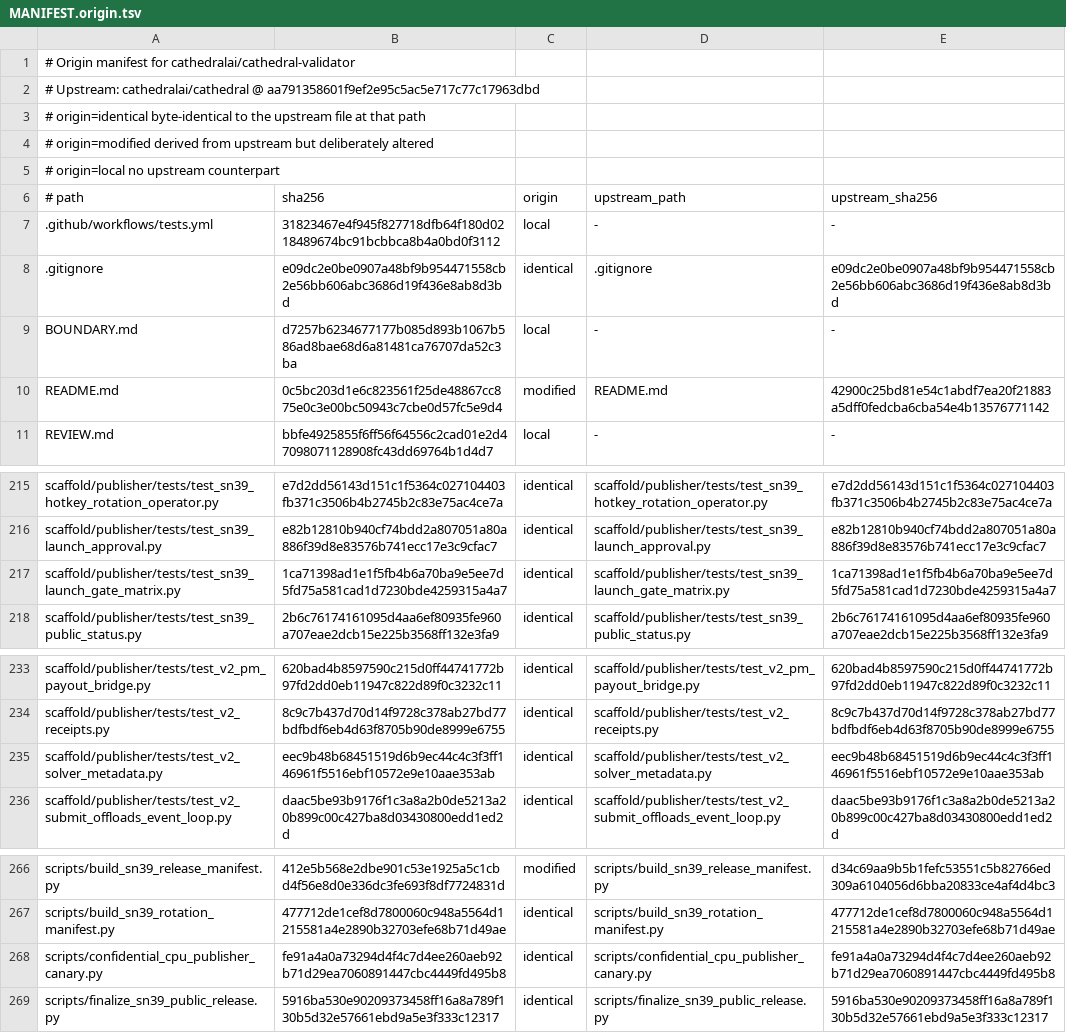
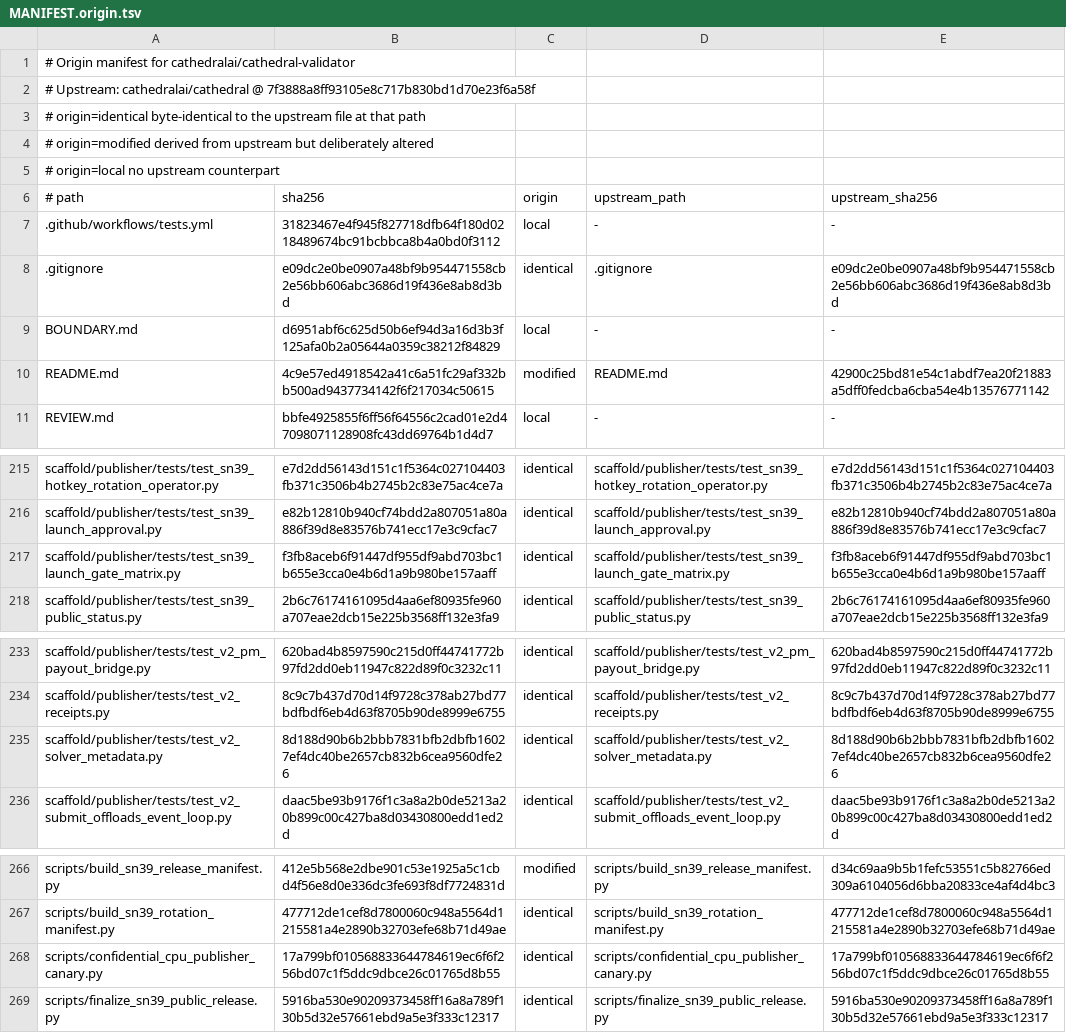
Before and after one commit to cathedralai/cathedral-validator, a TSV file: MANIFEST.origin.tsv, drawn as a sheet; only a part is shown, gaps mark what is left out.

```diff
--- a/MANIFEST.origin.tsv
+++ b/MANIFEST.origin.tsv
@@ -1,3 +1,3 @@
 # Origin manifest for cathedralai/cathedral-validator
-# Upstream: cathedralai/cathedral @ aa791358601f9ef2e95c5ac5e717c77c17963dbd
+# Upstream: cathedralai/cathedral @ 7f3888a8ff93105e8c717b830bd1d70e23f6a58f
 # origin=identical  byte-identical to the upstream file at that path
@@ -8,4 +8,4 @@
 .gitignore	e09dc2e0be0907a48bf9b954471558cb2e56bb606abc3686d19f436e8ab8d3bd	identical	.gitignore	e09dc2e0be0907a48bf9b954471558cb2e56bb606abc3686d19f436e8ab8d3bd
-BOUNDARY.md	d7257b6234677177b085d893b1067b586ad8bae68d6a81481ca76707da52c3ba	local	-	-
-README.md	0c5bc203d1e6c823561f25de48867cc875e0c3e00bc50943c7cbe0d57fc5e9d4	modified	README.md	42900c25bd81e54c1abdf7ea20f21883a5dff0fedcba6cba54e4b13576771142
+BOUNDARY.md	d6951abf6c625d50b6ef94d3a16d3b3f125afa0b2a05644a0359c38212f84829	local	-	-
+README.md	4c9e57ed4918542a41c6a51fc29af332bb500ad9437734142f6f217034c50615	modified	README.md	42900c25bd81e54c1abdf7ea20f21883a5dff0fedcba6cba54e4b13576771142
 REVIEW.md	bbfe4925855f6ff56f64556c2cad01e2d47098071128908fc43dd69764b1d4d7	local	-	-
@@ -216,3 +216,3 @@ scaffold/publisher/tests/test_sn39_hotkey_rotation_operator.py	e7d2dd56143d151c1
 scaffold/publisher/tests/test_sn39_launch_approval.py	e82b12810b940cf74bdd2a807051a80a886f39d8e83576b741ecc17e3c9cfac7	identical	scaffold/publisher/tests/test_sn39_launch_approval.py	e82b12810b940cf74bdd2a807051a80a886f39d8e83576b741ecc17e3c9cfac7
-scaffold/publisher/tests/test_sn39_launch_gate_matrix.py	1ca71398ad1e1f5fb4b6a70ba9e5ee7d5fd75a581cad1d7230bde4259315a4a7	identical	scaffold/publisher/tests/test_sn39_launch_gate_matrix.py	1ca71398ad1e1f5fb4b6a70ba9e5ee7d5fd75a581cad1d7230bde4259315a4a7
+scaffold/publisher/tests/test_sn39_launch_gate_matrix.py	f3fb8aceb6f91447df955df9abd703bc1b655e3cca0e4b6d1a9b980be157aaff	identical	scaffold/publisher/tests/test_sn39_launch_gate_matrix.py	f3fb8aceb6f91447df955df9abd703bc1b655e3cca0e4b6d1a9b980be157aaff
 scaffold/publisher/tests/test_sn39_public_status.py	2b6c76174161095d4aa6ef80935fe960a707eae2dcb15e225b3568ff132e3fa9	identical	scaffold/publisher/tests/test_sn39_public_status.py	2b6c76174161095d4aa6ef80935fe960a707eae2dcb15e225b3568ff132e3fa9
@@ -234,3 +234,3 @@ scaffold/publisher/tests/test_v2_pm_payout_bridge.py	620bad4b8597590c215d0ff4474
 scaffold/publisher/tests/test_v2_receipts.py	8c9c7b437d70d14f9728c378ab27bd77bdfbdf6eb4d63f8705b90de8999e6755	identical	scaffold/publisher/tests/test_v2_receipts.py	8c9c7b437d70d14f9728c378ab27bd77bdfbdf6eb4d63f8705b90de8999e6755
-scaffold/publisher/tests/test_v2_solver_metadata.py	eec9b48b68451519d6b9ec44c4c3f3ff146961f5516ebf10572e9e10aae353ab	identical	scaffold/publisher/tests/test_v2_solver_metadata.py	eec9b48b68451519d6b9ec44c4c3f3ff146961f5516ebf10572e9e10aae353ab
+scaffold/publisher/tests/test_v2_solver_metadata.py	8d188d90b6b2bbb7831bfb2dbfb16027ef4dc40be2657cb832b6cea9560dfe26	identical	scaffold/publisher/tests/test_v2_solver_metadata.py	8d188d90b6b2bbb7831bfb2dbfb16027ef4dc40be2657cb832b6cea9560dfe26
 scaffold/publisher/tests/test_v2_submit_offloads_event_loop.py	daac5be93b9176f1c3a8a2b0de5213a20b899c00c427ba8d03430800edd1ed2d	identical	scaffold/publisher/tests/test_v2_submit_offloads_event_loop.py	daac5be93b9176f1c3a8a2b0de5213a20b899c00c427ba8d03430800edd1ed2d
@@ -267,3 +267,3 @@ scripts/build_sn39_release_manifest.py	412e5b568e2dbe901c53e1925a5c1cbd4f56e8d0e
 scripts/build_sn39_rotation_manifest.py	477712de1cef8d7800060c948a5564d1215581a4e2890b32703efe68b71d49ae	identical	scripts/build_sn39_rotation_manifest.py	477712de1cef8d7800060c948a5564d1215581a4e2890b32703efe68b71d49ae
-scripts/confidential_cpu_publisher_canary.py	fe91a4a0a73294d4f4c7d4ee260aeb92b71d29ea7060891447cbc4449fd495b8	identical	scripts/confidential_cpu_publisher_canary.py	fe91a4a0a73294d4f4c7d4ee260aeb92b71d29ea7060891447cbc4449fd495b8
+scripts/confidential_cpu_publisher_canary.py	17a799bf010568833644784619ec6f6f256bd07c1f5ddc9dbce26c01765d8b55	identical	scripts/confidential_cpu_publisher_canary.py	17a799bf010568833644784619ec6f6f256bd07c1f5ddc9dbce26c01765d8b55
 scripts/finalize_sn39_public_release.py	5916ba530e90209373458ff16a8a789f130b5d32e57661ebd9a5e3f333c12317	identical	scripts/finalize_sn39_public_release.py	5916ba530e90209373458ff16a8a789f130b5d32e57661ebd9a5e3f333c12317
```
Also changed, not shown: 6 other files.
